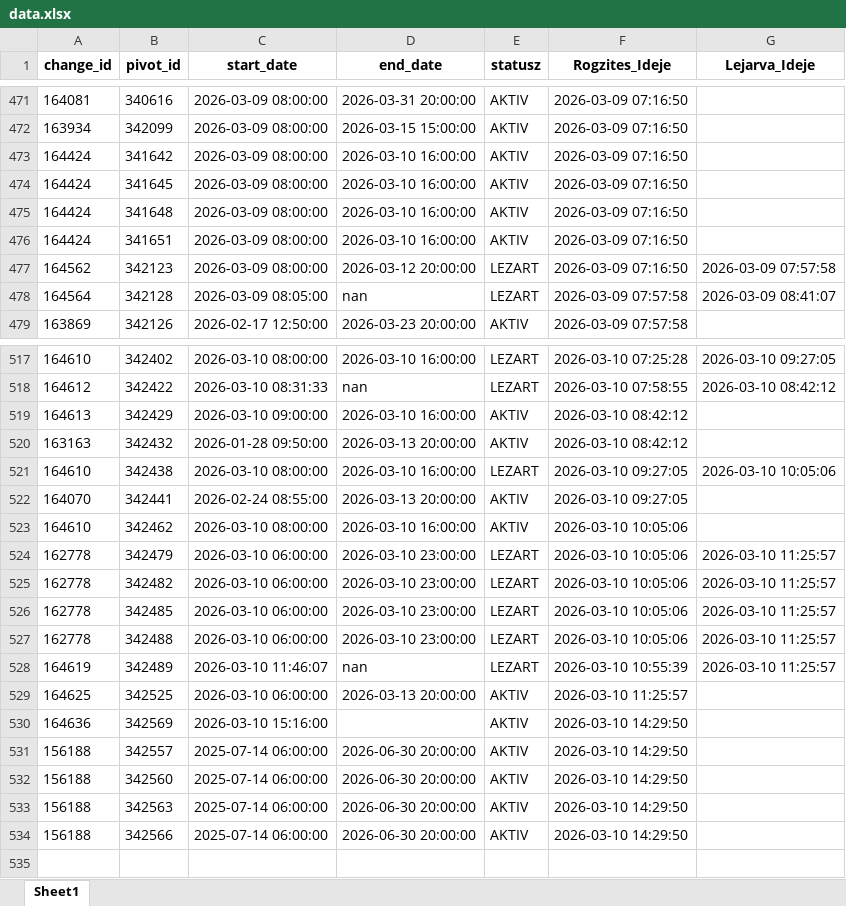
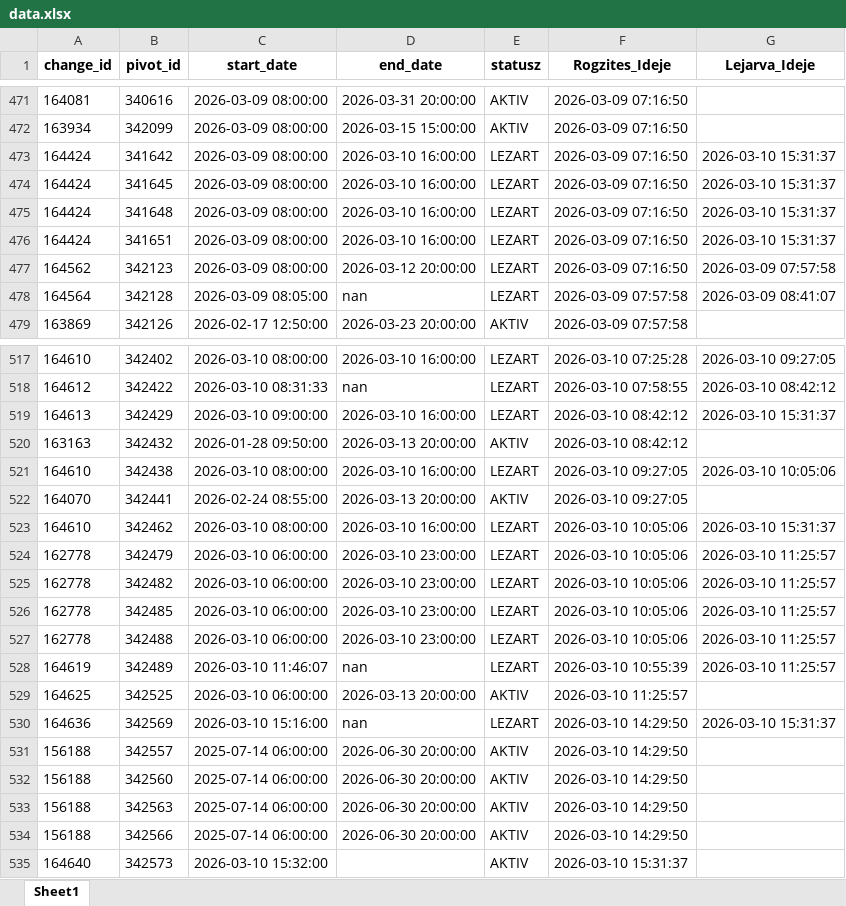
Before and after one commit to zoltanfarkasnemeth/BKK, an Excel workbook: data.xlsx, sheet Sheet1, drawn as a sheet; only a part is shown, gaps mark what is left out; values as stored, in another font and other column widths than the file's, no borders; the diff names each change by its address in the sheet, - before the commit and + after, or states it on an @@ line.

```diff
--- a/data.xlsx (sheet Sheet1)
+++ b/data.xlsx (sheet Sheet1)
-E473:E476 (statusz): AKTIV
+E473:E476 (statusz): LEZART
-G473:G476 (Lejarva_Ideje): (empty)
+G473:G476 (Lejarva_Ideje): 2026-03-10 15:31:37
-E519 (statusz): AKTIV
+E519 (statusz): LEZART
-G519 (Lejarva_Ideje): (empty)
+G519 (Lejarva_Ideje): 2026-03-10 15:31:37
-E523 (statusz): AKTIV
+E523 (statusz): LEZART
-G523 (Lejarva_Ideje): (empty)
+G523 (Lejarva_Ideje): 2026-03-10 15:31:37
-D530 (end_date): (empty)
+D530 (end_date): nan
-E530 (statusz): AKTIV
+E530 (statusz): LEZART
-G530 (Lejarva_Ideje): (empty)
+G530 (Lejarva_Ideje): 2026-03-10 15:31:37
+row 535: 164640 | 342573 | 2026-03-10 15:32:00 |  | AKTIV | 2026-03-10 15:31:37
```
